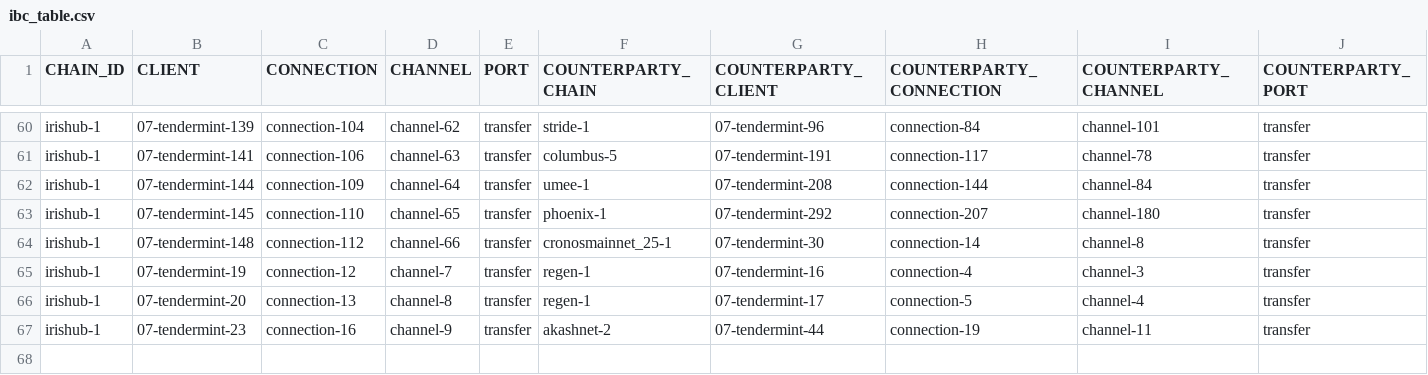
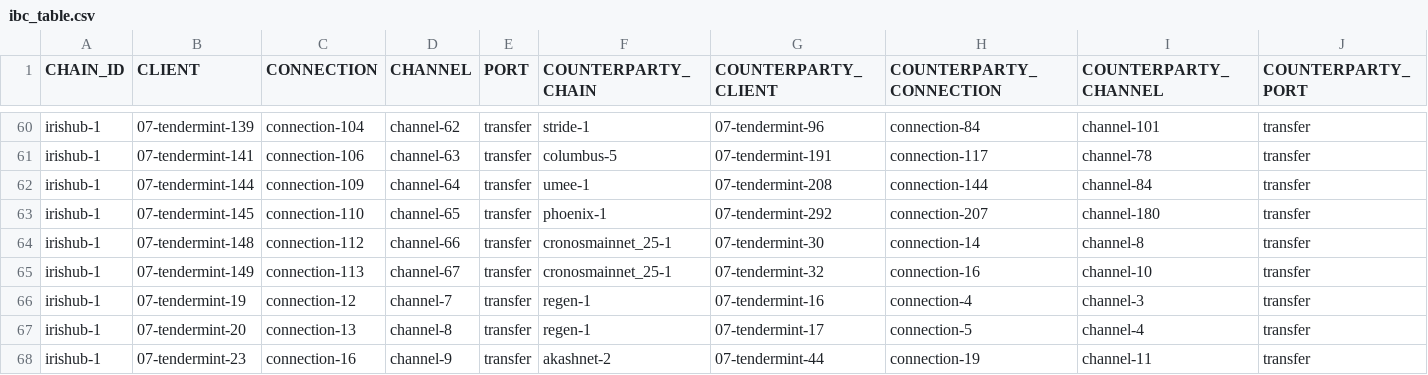
Before and after one commit to clemensgg/ibc-tables, a CSV file: irisnet/ibc_table.csv, drawn as a sheet; only a part is shown, gaps mark what is left out.

```diff
--- a/irisnet/ibc_table.csv
+++ b/irisnet/ibc_table.csv
@@ -64,2 +64,3 @@ irishub-1, 07-tendermint-145, connection-110, channel-65, transfer, phoenix-1, 0
 irishub-1, 07-tendermint-148, connection-112, channel-66, transfer, cronosmainnet_25-1, 07-tendermint-30, connection-14, channel-8, transfer
+irishub-1, 07-tendermint-149, connection-113, channel-67, transfer, cronosmainnet_25-1, 07-tendermint-32, connection-16, channel-10, transfer
 irishub-1, 07-tendermint-19, connection-12, channel-7, transfer, regen-1, 07-tendermint-16, connection-4, channel-3, transfer
```
